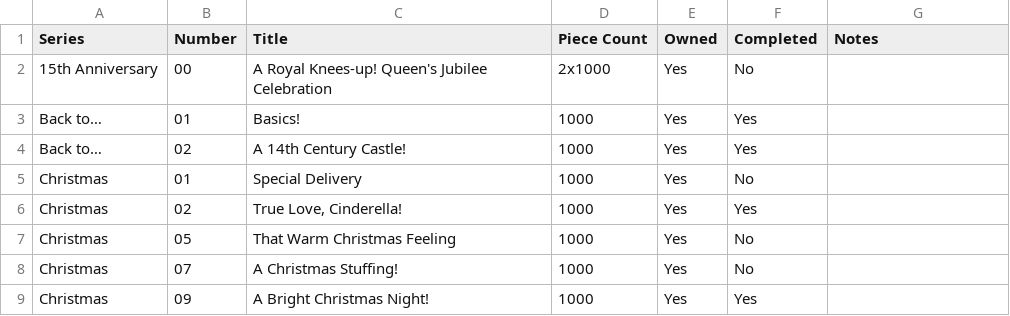
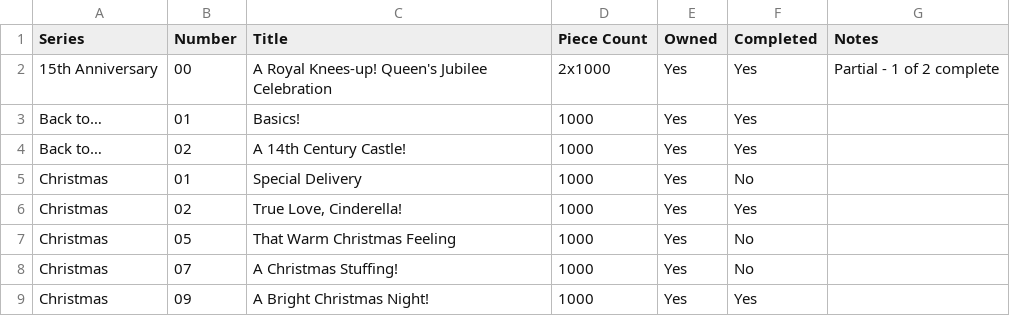
Before and after one commit to Matt-Owen-81/wasgij, a CSV file: inventory.csv, drawn as a sheet; only a part is shown.

Commit message:
Add Jubilee special partial completion (#34)
* Record Jubilee special partial completion

* Record Jubilee special partial completion

* Record Jubilee special partial completion

* Add 15th Anniversary puzzle 1

```diff
--- a/inventory.csv
+++ b/inventory.csv
@@ -1,3 +1,3 @@
 "Series","Number","Title","Piece Count","Owned","Completed","Notes"
-"15th Anniversary","00","A Royal Knees-up! Queen's Jubilee Celebration","2x1000","Yes","No",""
+"15th Anniversary","00","A Royal Knees-up! Queen's Jubilee Celebration","2x1000","Yes","Yes","Partial - 1 of 2 complete"
 "Back to…","01","Basics!","1000","Yes","Yes",""
```
Also changed, not shown: 3 other files.
